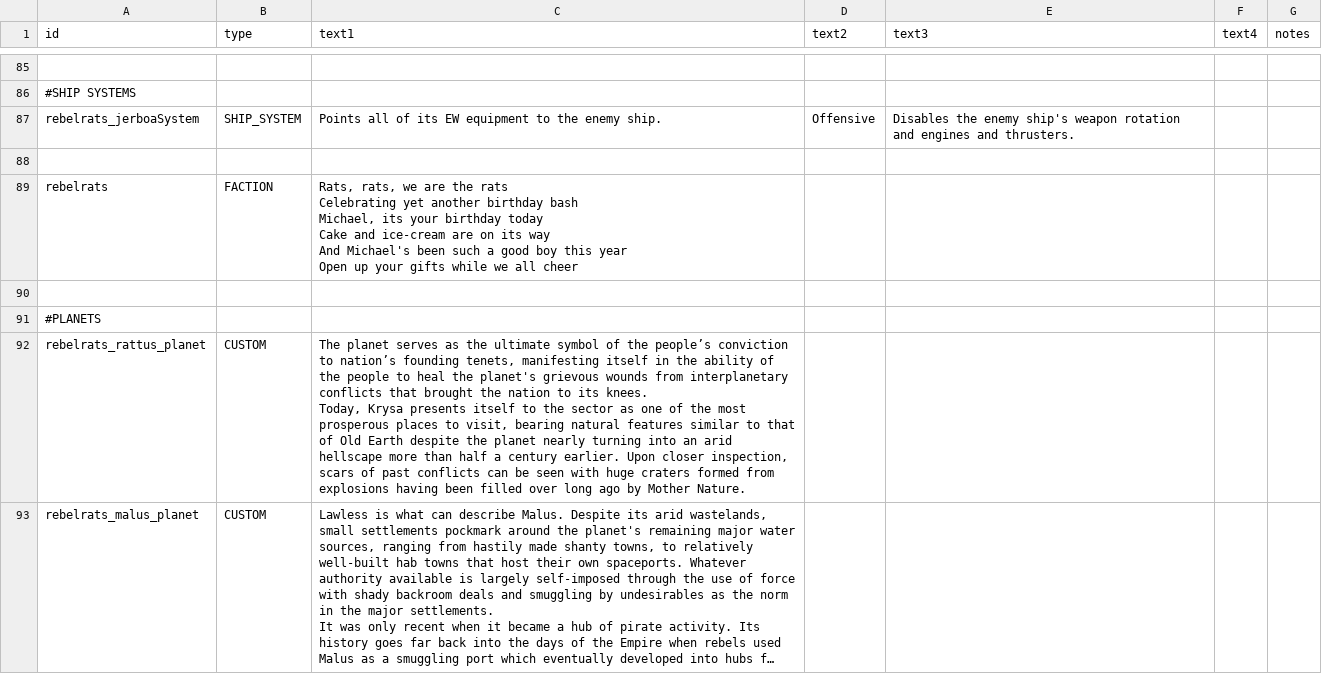
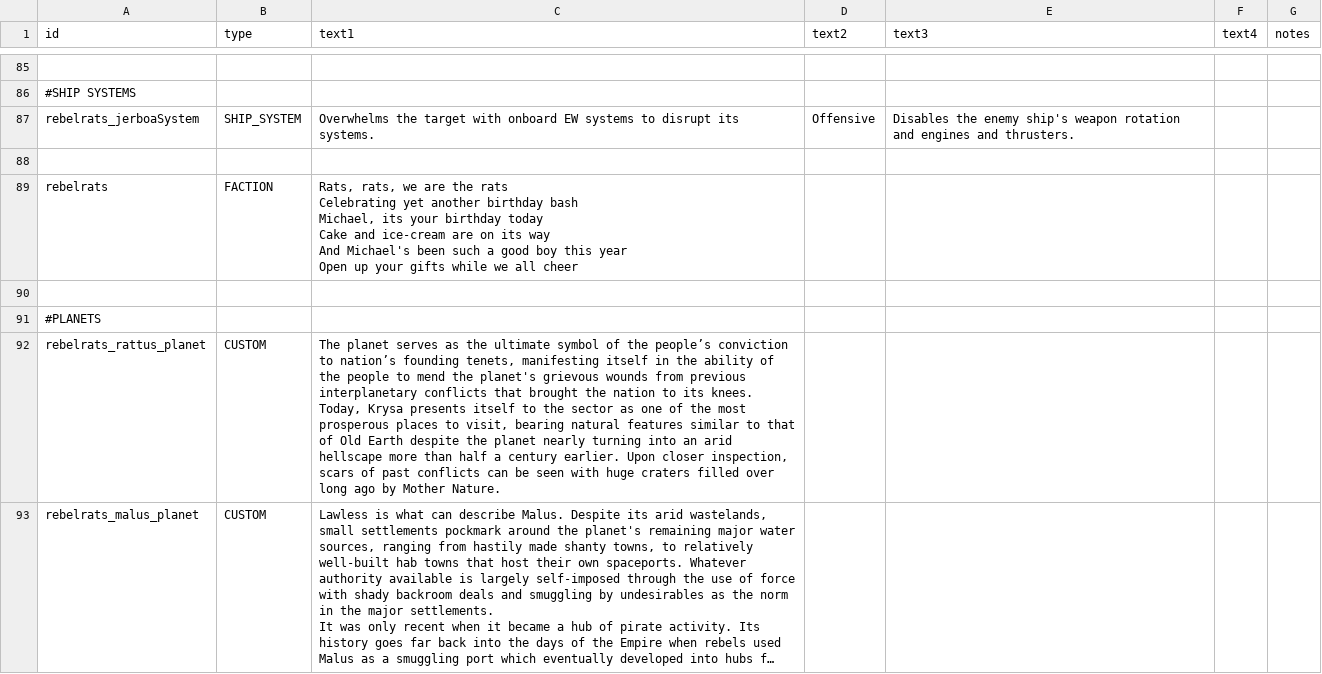
Before and after one commit to masterraven19/Rebel-Rats, a CSV file: data/strings/descriptions.csv, drawn as a sheet; only a part is shown, gaps mark what is left out; long unchanged cells end in …; ↵ is a line break in a cell; the diff covers the shown part only; the diff names each change by its address in the sheet, - before the commit and + after, or states it on an @@ line.

Commit message:
Made descriptions more bearable to read

```diff
--- a/data/strings/descriptions.csv
+++ b/data/strings/descriptions.csv
-C87 (text1): Points all of its EW equipment to the enemy ship.
+C87 (text1): Overwhelms the target with onboard EW systems to disrupt its systems.
-C92 (text1): …people to heal the planet's grievous wounds from interplanetary conflicts that brought the nation to its knees. ↵ Today, Krysa presents itself to the sector as one of the most prosperous places to visit, bearing natural features similar to that of Old Earth despite the planet nearly turning into an arid hellscape more than half a century earlier. Upon closer inspection, scars of past conflicts can be seen with huge craters formed from explosions having been filled over…
+C92 (text1): …people to mend the planet's grievous wounds from previous interplanetary conflicts that brought the nation to its knees. ↵ Today, Krysa presents itself to the sector as one of the most prosperous places to visit, bearing natural features similar to that of Old Earth despite the planet nearly turning into an arid hellscape more than half a century earlier. Upon closer inspection, scars of past conflicts can be seen with huge craters filled over…
```
Also changed, not shown: 9 edited cells elsewhere in this file, data/hulls/ship_data.csv, data/weapons/weapon_data.csv.
